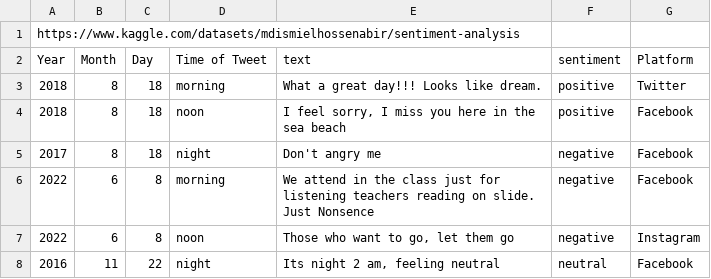
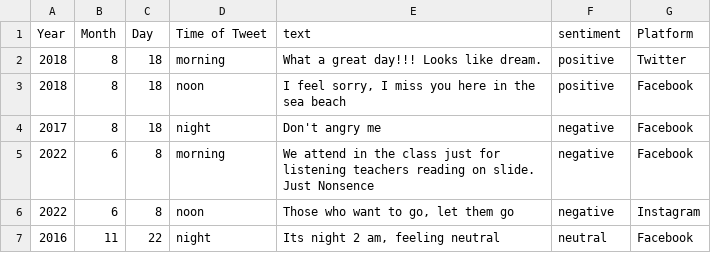
Before and after one commit to geedoubledee/data622_homework1, a CSV file: sentiment_analysis.csv, drawn as a sheet; only a part is shown; the diff names each change by its address in the sheet, - before the commit and + after, or states it on an @@ line.

Commit message:
data fix

```diff
--- a/sentiment_analysis.csv
+++ b/sentiment_analysis.csv
-row 1: https://www.kaggle.com/datasets/mdismielhossenabir/sentiment-analysis
```
Also changed, not shown: 2 other files.
